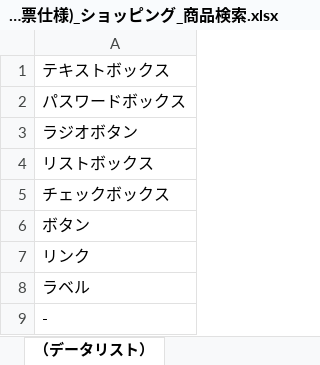
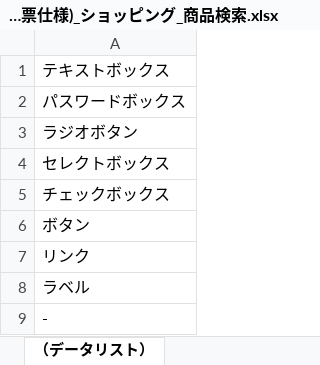
Before and after one commit to OkamotoTaketo/dev, an Excel workbook: 010-外部設計/014-画面レイアウト_画面入出力項目一覧/014-1-外部設計書(画面・帳票仕様)_ショッピング_商品検索.xlsx, sheet （データリスト）, drawn as a sheet; values as stored, in another font and other column widths than the file's, no borders; the diff names each change by its address in the sheet, - before the commit and + after, or states it on an @@ line.

```diff
--- a/010-外部設計/014-画面レイアウト_画面入出力項目一覧/014-1-外部設計書(画面・帳票仕様)_ショッピング_商品検索.xlsx (sheet （データリスト）)
+++ b/010-外部設計/014-画面レイアウト_画面入出力項目一覧/014-1-外部設計書(画面・帳票仕様)_ショッピング_商品検索.xlsx (sheet （データリスト）)
-A4: リストボックス
+A4: セレクトボックス
```
Also changed, not shown: sheet 画面入出力項目一覧, 010-外部設計/013-1-画面一覧.xlsx, 010-外部設計/014-画面レイアウト_画面入出力項目一覧/014-3-外部設計書(画面・帳票仕様)_ショッピング_会員ログイン.xlsx, 6 other files.
